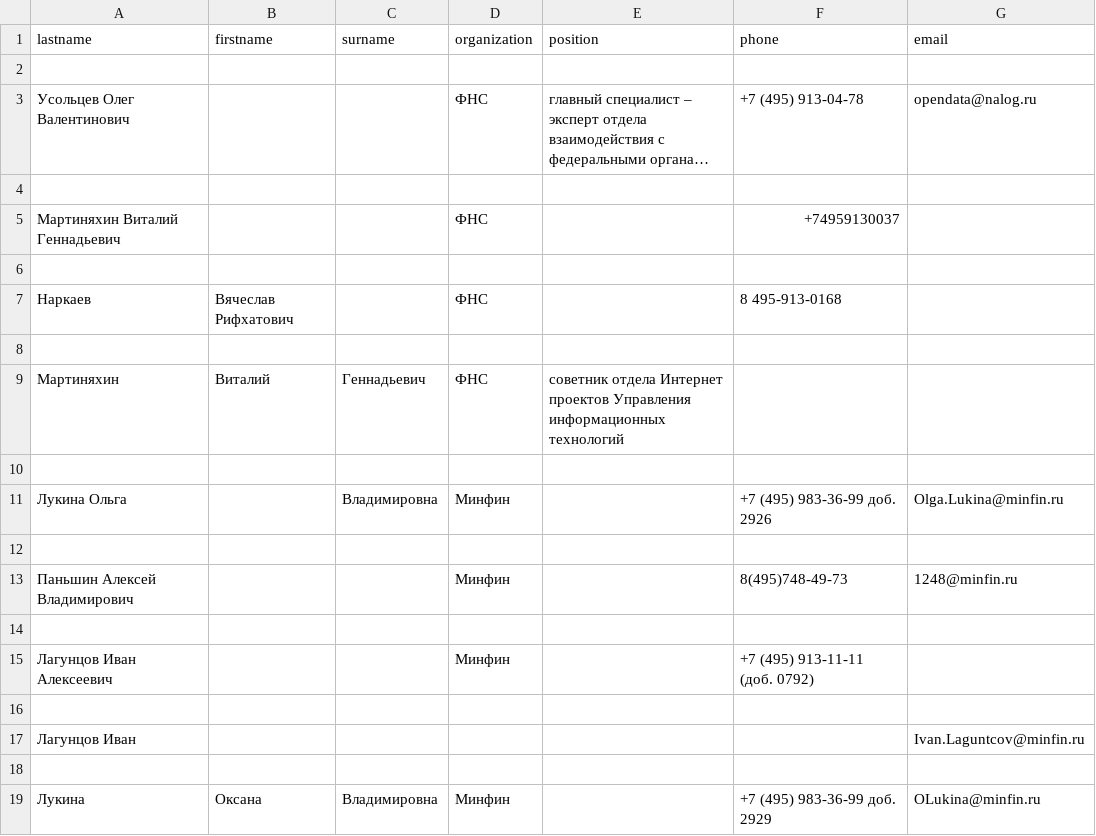
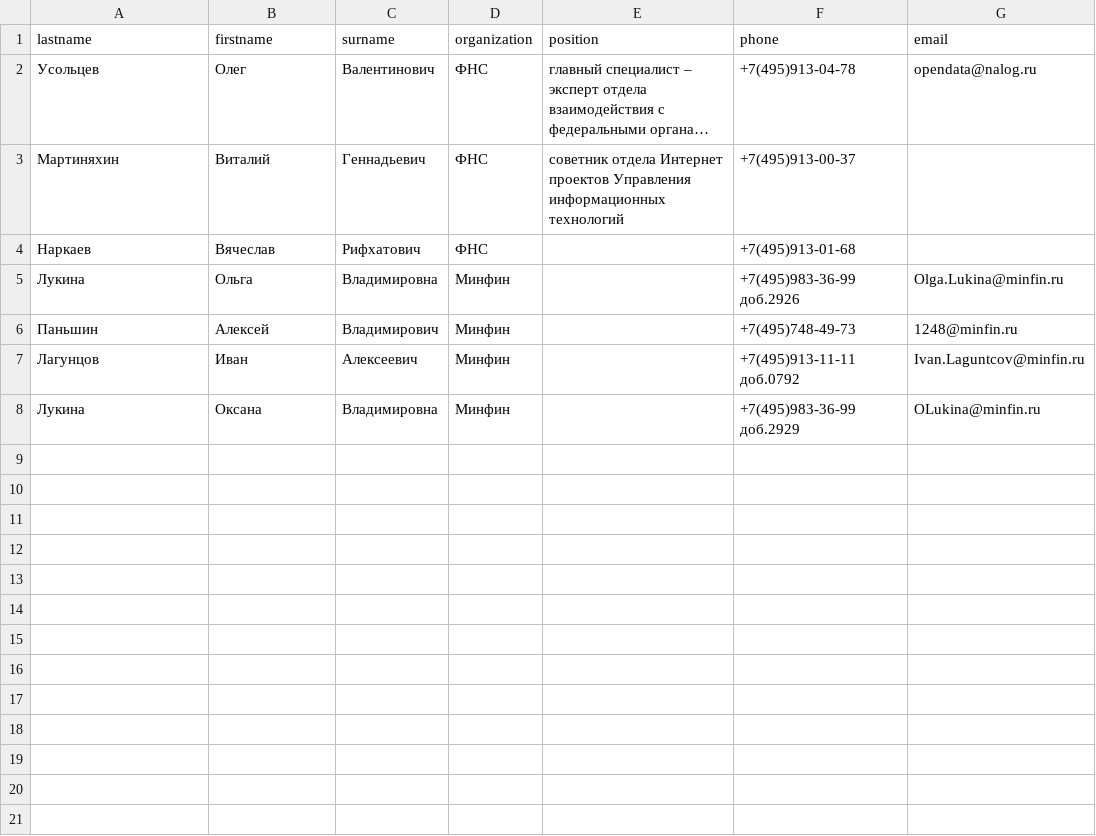
Before and after one commit to Forellee/regular-expressions-hw, a CSV file: phonebook.csv, drawn as a sheet; long unchanged cells end in …; removed rows and columns are numbered as before the commit, all else as after; the diff names each change by its address in the sheet, - before the commit and + after, or states it on an @@ line.

```diff
--- a/phonebook.csv
+++ b/phonebook.csv
-row 2: (empty)
-A2 (lastname): Усольцев Олег Валентинович
+A2 (lastname): Усольцев
-B2 (firstname): (empty)
+B2 (firstname): Олег
-C2 (surname): (empty)
+C2 (surname): Валентинович
-F2 (phone): +7 (495) 913-04-78
+F2 (phone): +7(495)913-04-78
-row 4: (empty)
-row 5: Мартиняхин Виталий Геннадьевич |  |  | ФНС |  | +74959130037
-row 6: (empty)
-row 7: Наркаев | Вячеслав Рифхатович |  | ФНС |  | 8 495-913-0168
-row 8: (empty)
-F3 (phone): (empty)
+F3 (phone): +7(495)913-00-37
-row 4: (empty)
+row 4: Наркаев | Вячеслав | Рифхатович | ФНС |  | +7(495)913-01-68
-A5 (lastname): Лукина Ольга
+A5 (lastname): Лукина
-B5 (firstname): (empty)
+B5 (firstname): Ольга
-F5 (phone): +7 (495) 983-36-99 доб. 2926
+F5 (phone): +7(495)983-36-99 доб.2926
-row 6: (empty)
+row 6: Паньшин | Алексей | Владимирович | Минфин |  | +7(495)748-49-73 | 1248@minfin.ru
-row 13: Паньшин Алексей Владимирович |  |  | Минфин |  | 8(495)748-49-73 | 1248@minfin.ru
-row 7: (empty)
+row 7: Лагунцов | Иван | Алексеевич | Минфин |  | +7(495)913-11-11 доб.0792 | Ivan.Laguntcov@minfin.ru
-row 15: Лагунцов Иван Алексеевич |  |  | Минфин |  | +7 (495) 913-11-11 (доб. 0792)
-row 16: (empty)
-row 17: Лагунцов Иван |  |  |  |  |  | Ivan.Laguntcov@minfin.ru
-row 18: (empty)
-F8 (phone): +7 (495) 983-36-99 доб. 2929
+F8 (phone): +7(495)983-36-99 доб.2929
```
Also changed, not shown: 1 other file.
